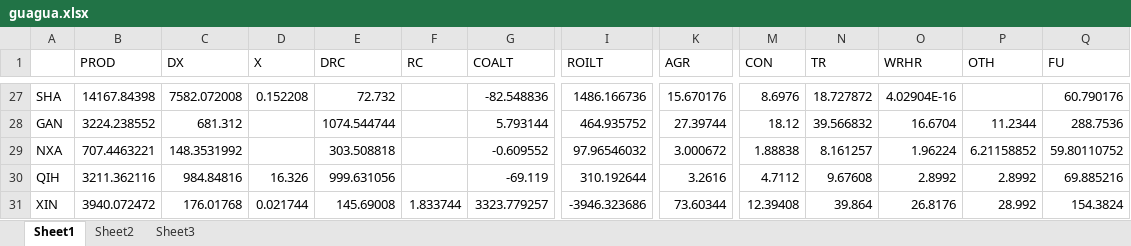
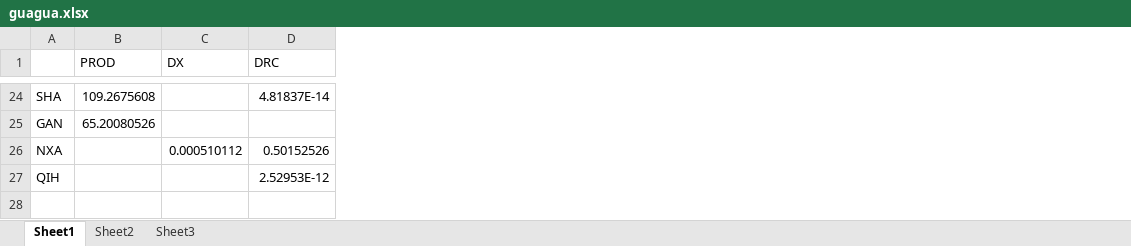
Before and after one commit to zhangda1021/data, an Excel workbook: ChinaBalancedSAM/guagua.xlsx, sheet Sheet1, drawn as a sheet; only a part is shown, gaps mark what is left out; values as stored, in another font and other column widths than the file's, no borders; removed rows and columns are numbered as before the commit, all else as after; rows hold the shown columns only; the diff covers the shown part only; the diff names each change by its address in the sheet, - before the commit and + after, or states it on an @@ line.

```diff
--- a/ChinaBalancedSAM/guagua.xlsx (sheet Sheet1)
+++ b/ChinaBalancedSAM/guagua.xlsx (sheet Sheet1)
-column D (X), rows 27-30: 0.152208 |  |  | 16.326
-column F (RC), empty
-column G (COALT), rows 27-30: -82.548836 | 5.793144 | -0.609552 | -69.119
-column I (ROILT), rows 27-30: 1486.166736 | 464.935752 | 97.96546032 | 310.192644
-column K (AGR), rows 27-30: 15.670176 | 27.39744 | 3.000672 | 3.2616
-column M (CON), rows 27-30: 8.6976 | 18.12 | 1.88838 | 4.7112
-column N (TR), rows 27-30: 18.727872 | 39.566832 | 8.161257 | 9.67608
-column O (WRHR), rows 27-30: 4.02904E-16 | 16.6704 | 1.96224 | 2.8992
-column P (OTH), rows 28-30: 11.2344 | 6.21158852 | 2.8992
-column Q (FU), rows 27-30: 60.790176 | 288.7536 | 59.80110752 | 69.885216
-B24 (PROD): 14167.84398
+B24 (PROD): 109.2675608
-C24 (DX): 7582.072008
+C24 (DX): (empty)
-D24 (DRC): 72.732
+D24 (DRC): 4.81837E-14
-B25 (PROD): 3224.238552
+B25 (PROD): 65.20080526
-C25 (DX): 681.312
+C25 (DX): (empty)
-D25 (DRC): 1074.544744
+D25 (DRC): (empty)
-B26 (PROD): 707.4463221
+B26 (PROD): (empty)
-C26 (DX): 148.3531992
+C26 (DX): 0.000510112
-D26 (DRC): 303.508818
+D26 (DRC): 0.50152526
-B27 (PROD): 3211.362116
+B27 (PROD): (empty)
-C27 (DX): 984.84816
+C27 (DX): (empty)
-D27 (DRC): 999.631056
+D27 (DRC): 2.52953E-12
-row 31: XIN | 3940.072472 | 176.01768 | 0.021744 | 145.69008 | 1.833744 | 3323.779257 | -3946.323686 | 73.60344 | 12.39408 | 39.864 | 26.8176 | 28.992 | 154.3824
```
Also changed, not shown: 3 removed rows, 2 removed columns and 117 edited cells elsewhere in this sheet, sheet Sheet2, 29 other files.
